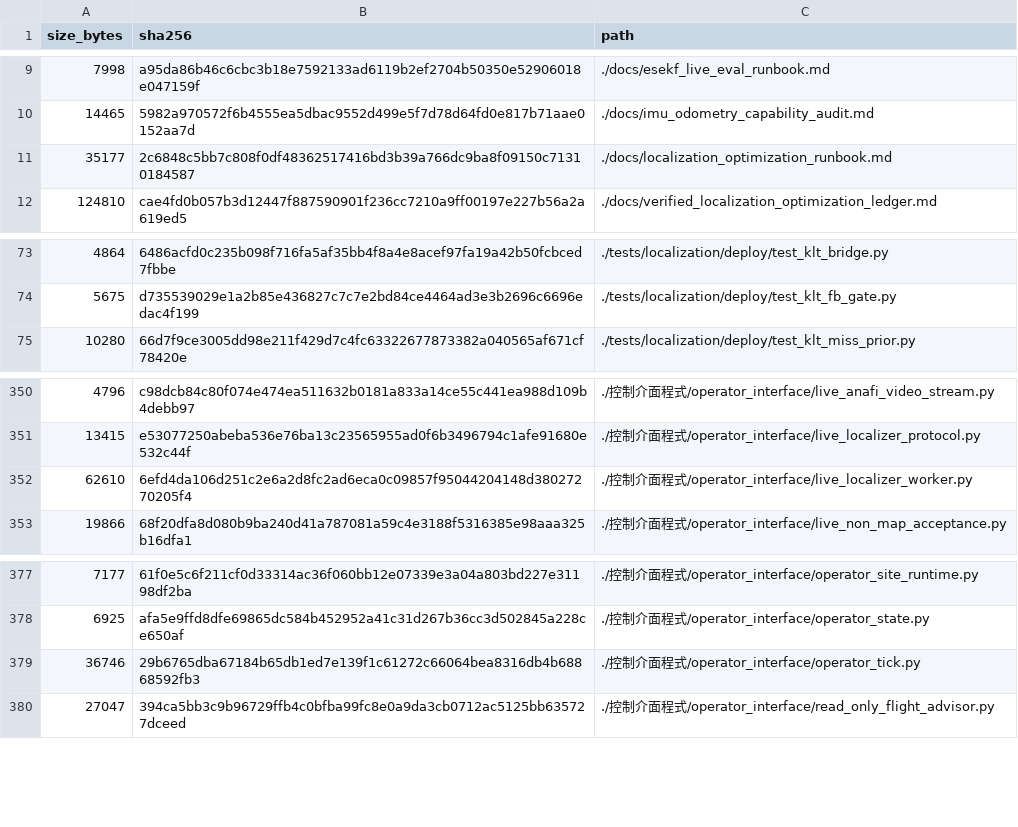
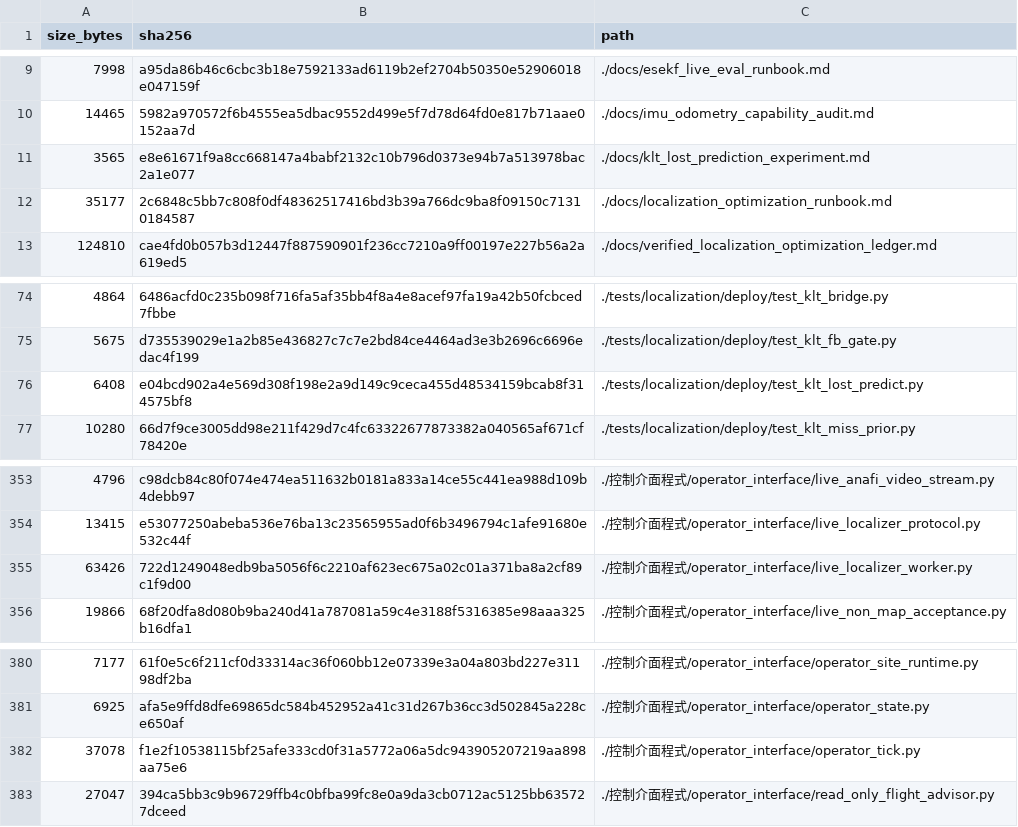
Before and after one commit to 1122-gggggg/wulai-sfm-localization, a TSV file: MANIFEST.tsv, drawn as a sheet; only a part is shown, gaps mark what is left out; removed rows and columns are numbered as before the commit, all else as after; the diff covers the shown part only; the diff names each change by its address in the sheet, - before the commit and + after, or states it on an @@ line.

```diff
--- a/MANIFEST.tsv
+++ b/MANIFEST.tsv
+row 11: 3565 | e8e61671f9a8cc668147a4babf2132c10b796d0373e94b7a513978bac2a1e077 | ./docs/klt_lost_prediction_experiment.md
+row 76: 6408 | e04bcd902a4e569d308f198e2a9d149c9ceca455d48534159bcab8f314575bf8 | ./tests/localization/deploy/test_klt_lost_predict.py
-row 352: 62610 | 6efd4da106d251c2e6a2d8fc2ad6eca0c09857f95044204148d38027270205f4 | ./控制介面程式/operator_interface/live_localizer_worker.py
+row 355: 63426 | 722d1249048edb9ba5056f6c2210af623ec675a02c01a371ba8a2cf89c1f9d00 | ./控制介面程式/operator_interface/live_localizer_worker.py
-row 379: 36746 | 29b6765dba67184b65db1ed7e139f1c61272c66064bea8316db4b68868592fb3 | ./控制介面程式/operator_interface/operator_tick.py
+row 382: 37078 | f1e2f10538115bf25afe333cd0f31a5772a06a5dc943905207219aa898aa75e6 | ./控制介面程式/operator_interface/operator_tick.py
```
Also changed, not shown: 6 added rows and 5 removed rows elsewhere in this file, 10 other files.
